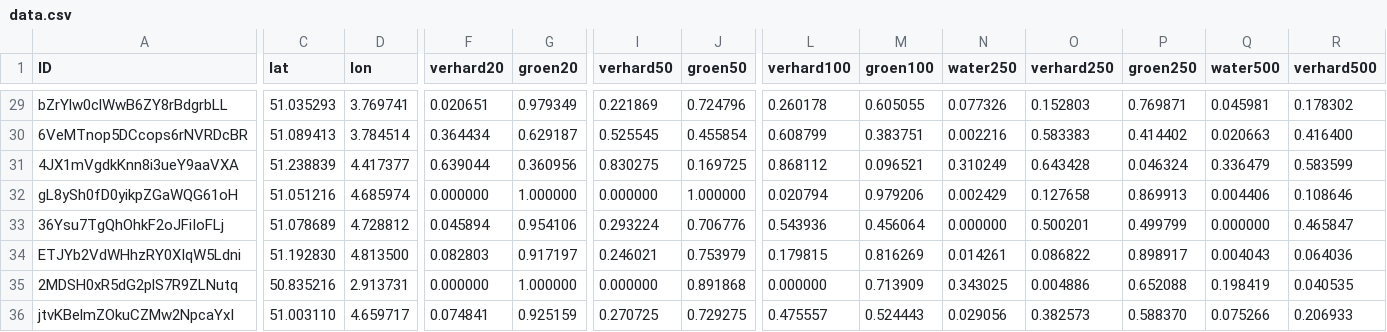
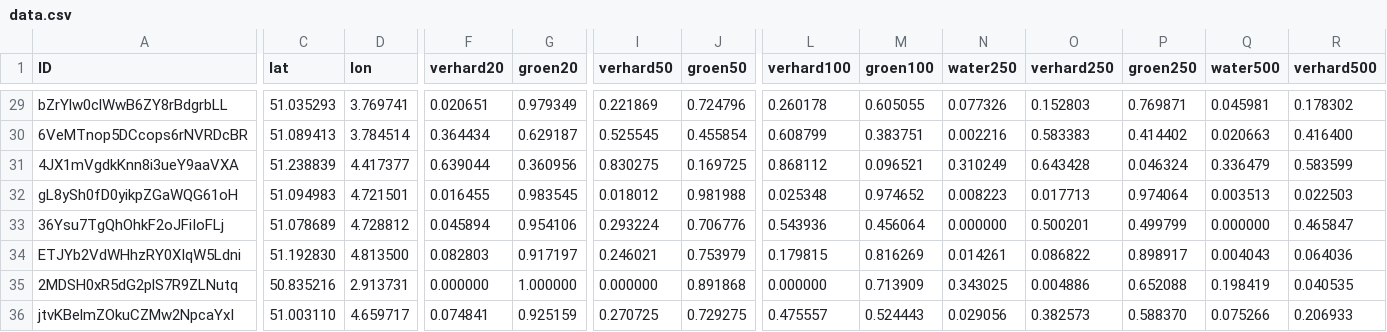
Before and after one commit to bmesuere/vlinder, a CSV file: api/data.csv, drawn as a sheet; only a part is shown, gaps mark what is left out; the diff covers the shown part only; the diff names each change by its address in the sheet, - before the commit and + after, or states it on an @@ line.

Commit message:
Updata map, location and landcover of Vlinder31

```diff
--- a/api/data.csv
+++ b/api/data.csv
-C32 (lat): 51.051216
+C32 (lat): 51.094983
-D32 (lon): 4.685974
+D32 (lon): 4.721501
-F32 (verhard20): 0.000000
+F32 (verhard20): 0.016455
-G32 (groen20): 1.000000
+G32 (groen20): 0.983545
-I32 (verhard50): 0.000000
+I32 (verhard50): 0.018012
-J32 (groen50): 1.000000
+J32 (groen50): 0.981988
-L32 (verhard100): 0.020794
+L32 (verhard100): 0.025348
-M32 (groen100): 0.979206
+M32 (groen100): 0.974652
-N32 (water250): 0.002429
+N32 (water250): 0.008223
-O32 (verhard250): 0.127658
+O32 (verhard250): 0.017713
-P32 (groen250): 0.869913
+P32 (groen250): 0.974064
-Q32 (water500): 0.004406
+Q32 (water500): 0.003513
-R32 (verhard500): 0.108646
+R32 (verhard500): 0.022503
```
Also changed, not shown: 2 edited cells elsewhere in this file, 1 other file.
